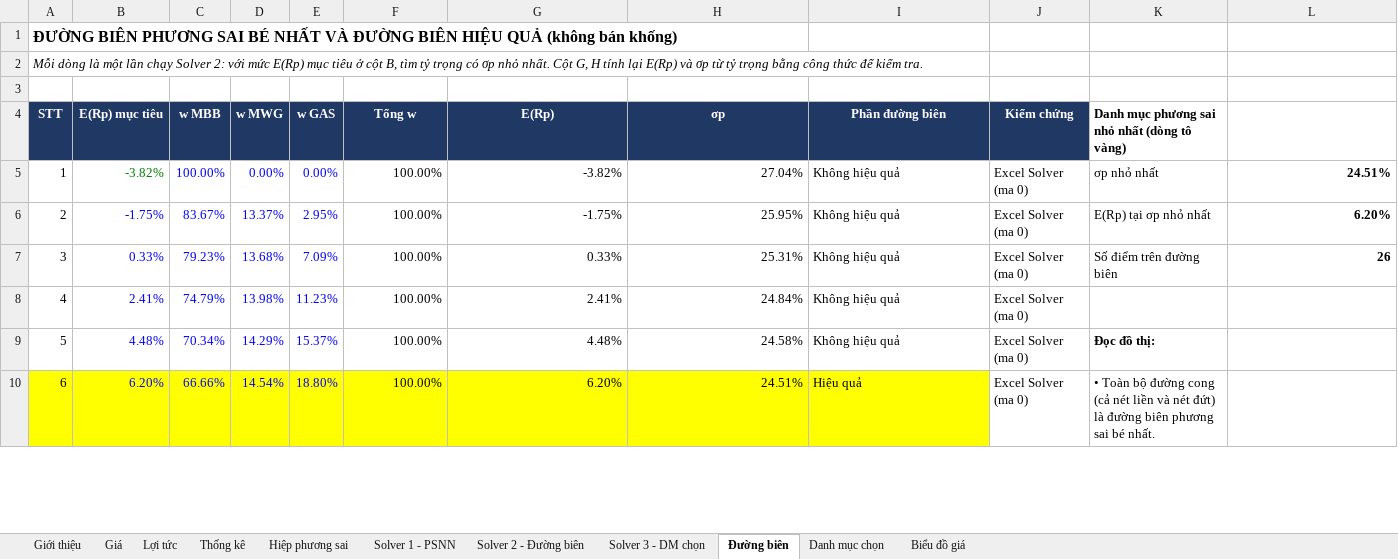
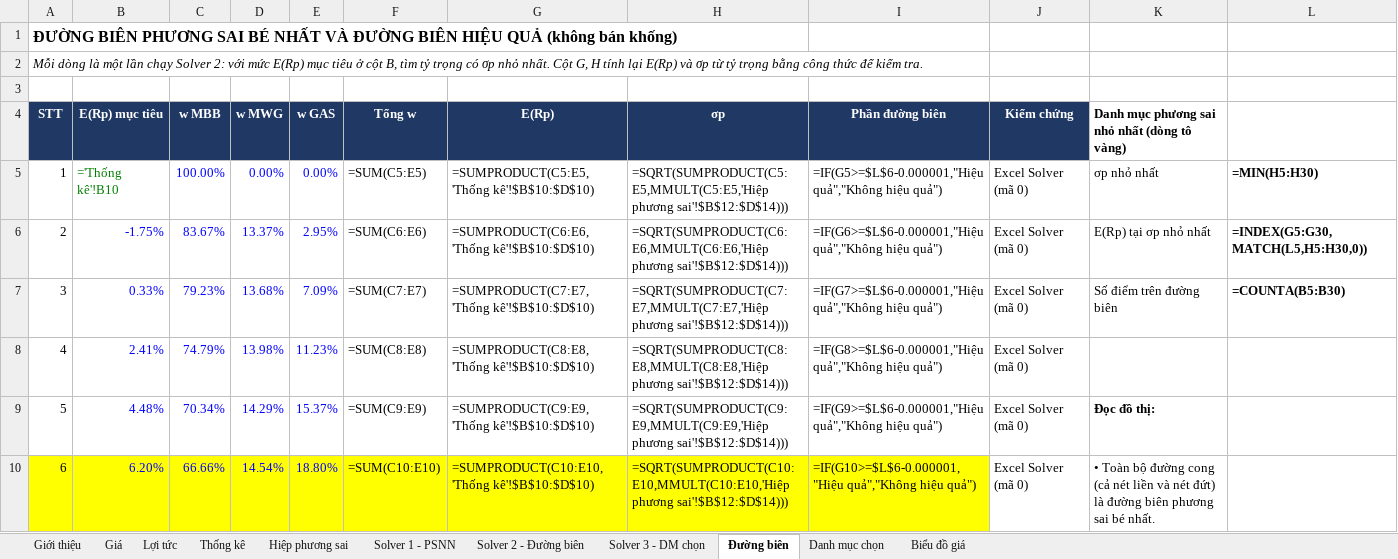
Before and after one commit to tnhvg/Hasu-Tech, an Excel workbook: bai_tap_dau_tu_tai_chinh/bai_tap_nhom/Nhom7_FIN3002_2_BaiTapNhom.xlsx, sheet Đường biên, drawn as a sheet; only a part is shown; values as stored, in another font and other column widths than the file's, no borders; formulas without a stored value are shown as written; charts and pictures not drawn; the diff covers the shown part only; the diff names each change by its address in the sheet, - before the commit and + after, or states it on an @@ line.

```diff
--- a/bai_tap_dau_tu_tai_chinh/bai_tap_nhom/Nhom7_FIN3002_2_BaiTapNhom.xlsx (sheet Đường biên)
+++ b/bai_tap_dau_tu_tai_chinh/bai_tap_nhom/Nhom7_FIN3002_2_BaiTapNhom.xlsx (sheet Đường biên)
-B5 (E(Rp) mục tiêu): -3.82%
+B5 (E(Rp) mục tiêu): ='Thống kê'!B10
-F5 (Tổng w): 100.00%
+F5 (Tổng w): =SUM(C5:E5)
-G5 (E(Rp)): -3.82%
+G5 (E(Rp)): =SUMPRODUCT(C5:E5,'Thống kê'!$B$10:$D$10)
-H5 (σp): 27.04%
+H5 (σp): =SQRT(SUMPRODUCT(C5:E5,MMULT(C5:E5,'Hiệp phương sai'!$B$12:$D$14)))
-I5 (Phần đường biên): Không hiệu quả
+I5 (Phần đường biên): =IF(G5>=$L$6-0.000001,"Hiệu quả","Không hiệu quả")
-J5:J10 (Kiểm chứng): Excel Solver (ma 0)
+J5:J10 (Kiểm chứng): Excel Solver (mã 0)
-L5: 24.51%
+L5: =MIN(H5:H30)
-F6 (Tổng w): 100.00%
+F6 (Tổng w): =SUM(C6:E6)
-G6 (E(Rp)): -1.75%
+G6 (E(Rp)): =SUMPRODUCT(C6:E6,'Thống kê'!$B$10:$D$10)
-H6 (σp): 25.95%
+H6 (σp): =SQRT(SUMPRODUCT(C6:E6,MMULT(C6:E6,'Hiệp phương sai'!$B$12:$D$14)))
-I6 (Phần đường biên): Không hiệu quả
+I6 (Phần đường biên): =IF(G6>=$L$6-0.000001,"Hiệu quả","Không hiệu quả")
-L6: 6.20%
+L6: =INDEX(G5:G30,MATCH(L5,H5:H30,0))
-F7 (Tổng w): 100.00%
+F7 (Tổng w): =SUM(C7:E7)
-G7 (E(Rp)): 0.33%
+G7 (E(Rp)): =SUMPRODUCT(C7:E7,'Thống kê'!$B$10:$D$10)
-H7 (σp): 25.31%
+H7 (σp): =SQRT(SUMPRODUCT(C7:E7,MMULT(C7:E7,'Hiệp phương sai'!$B$12:$D$14)))
-I7 (Phần đường biên): Không hiệu quả
+I7 (Phần đường biên): =IF(G7>=$L$6-0.000001,"Hiệu quả","Không hiệu quả")
-L7: 26
+L7: =COUNTA(B5:B30)
-F8 (Tổng w): 100.00%
+F8 (Tổng w): =SUM(C8:E8)
-G8 (E(Rp)): 2.41%
+G8 (E(Rp)): =SUMPRODUCT(C8:E8,'Thống kê'!$B$10:$D$10)
-H8 (σp): 24.84%
+H8 (σp): =SQRT(SUMPRODUCT(C8:E8,MMULT(C8:E8,'Hiệp phương sai'!$B$12:$D$14)))
-I8 (Phần đường biên): Không hiệu quả
+I8 (Phần đường biên): =IF(G8>=$L$6-0.000001,"Hiệu quả","Không hiệu quả")
-F9 (Tổng w): 100.00%
+F9 (Tổng w): =SUM(C9:E9)
-G9 (E(Rp)): 4.48%
+G9 (E(Rp)): =SUMPRODUCT(C9:E9,'Thống kê'!$B$10:$D$10)
-H9 (σp): 24.58%
+H9 (σp): =SQRT(SUMPRODUCT(C9:E9,MMULT(C9:E9,'Hiệp phương sai'!$B$12:$D$14)))
-I9 (Phần đường biên): Không hiệu quả
+I9 (Phần đường biên): =IF(G9>=$L$6-0.000001,"Hiệu quả","Không hiệu quả")
-F10 (Tổng w): 100.00%
+F10 (Tổng w): =SUM(C10:E10)
-G10 (E(Rp)): 6.20%
+G10 (E(Rp)): =SUMPRODUCT(C10:E10,'Thống kê'!$B$10:$D$10)
-H10 (σp): 24.51%
+H10 (σp): =SQRT(SUMPRODUCT(C10:E10,MMULT(C10:E10,'Hiệp phương sai'!$B$12:$D$14)))
-I10 (Phần đường biên): Hiệu quả
+I10 (Phần đường biên): =IF(G10>=$L$6-0.000001,"Hiệu quả","Không hiệu quả")
```
Also changed, not shown: 102 edited cells elsewhere in this sheet, sheet Biểu đồ giá, sheet Lợi tức, sheet Giá, sheet Hiệp phương sai, sheet Danh mục chọn, sheet Thống kê, 4 more sheets, charts or pictures, 11 other files.
